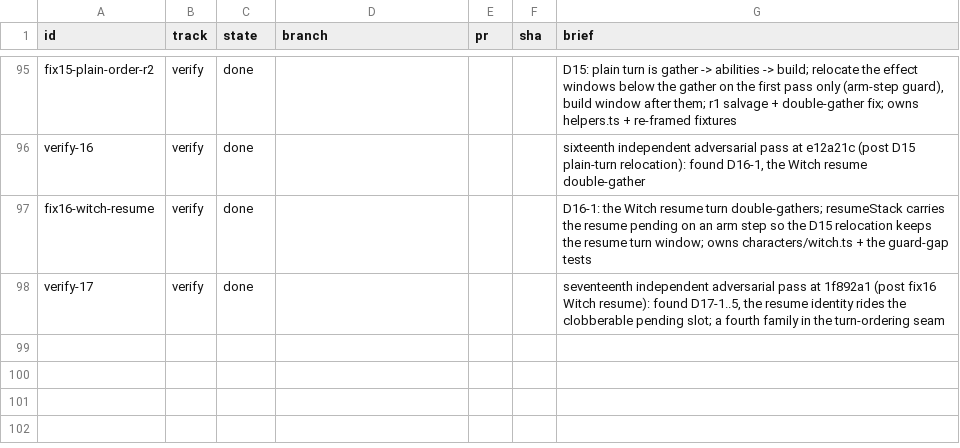
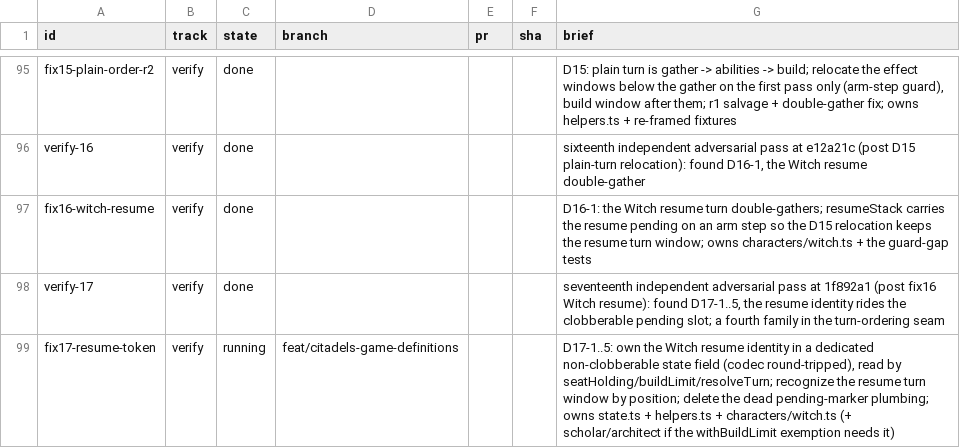
Before and after one commit to falentio/boardgame, a TSV file: orchestrate/citadels/units.tsv, drawn as a sheet; only a part is shown, gaps mark what is left out.

```diff
--- a/orchestrate/citadels/units.tsv
+++ b/orchestrate/citadels/units.tsv
@@ -98 +98,2 @@ fix16-witch-resume	verify	done				D16-1: the Witch resume turn double-gathers; r
 verify-17	verify	done				seventeenth independent adversarial pass at 1f892a1 (post fix16 Witch resume): found D17-1..5, the resume identity rides the clobberable pending slot; a fourth family in the turn-ordering seam
+fix17-resume-token	verify	running	feat/citadels-game-definitions			D17-1..5: own the Witch resume identity in a dedicated non-clobberable state field (codec round-tripped), read by seatHolding/buildLimit/resolveTurn; recognize the resume turn window by position; delete the dead pending-marker plumbing; owns state.ts + helpers.ts + characters/witch.ts (+ scholar/architect if the withBuildLimit exemption needs it)
```
Also changed, not shown: orchestrate/citadels/decisions.tsv.
